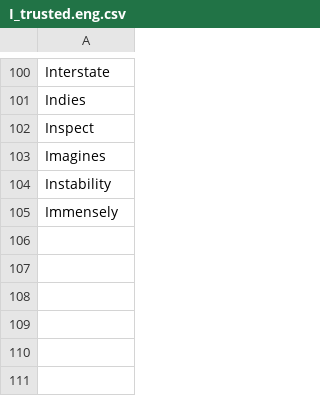
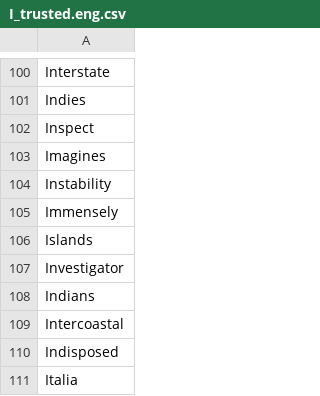
Before and after one commit to adrienbricchi/sub-titles-auto-correct, a CSV file: Resources/StringsMaps/LettersMaps/I_trusted.eng.csv, drawn as a sheet; only a part is shown, gaps mark what is left out; the diff names each change by its address in the sheet, - before the commit and + after, or states it on an @@ line.

```diff
--- a/Resources/StringsMaps/LettersMaps/I_trusted.eng.csv
+++ b/Resources/StringsMaps/LettersMaps/I_trusted.eng.csv
+row 106: Islands
+row 107: Investigator
+row 108: Indians
+row 109: Intercoastal
+row 110: Indisposed
+row 111: Italia
```
Also changed, not shown: Resources/StringsMaps/LettersMaps/I_trusted.fr.csv, Resources/StringsMaps/common_misspells.fr.csv, 3 other files.
